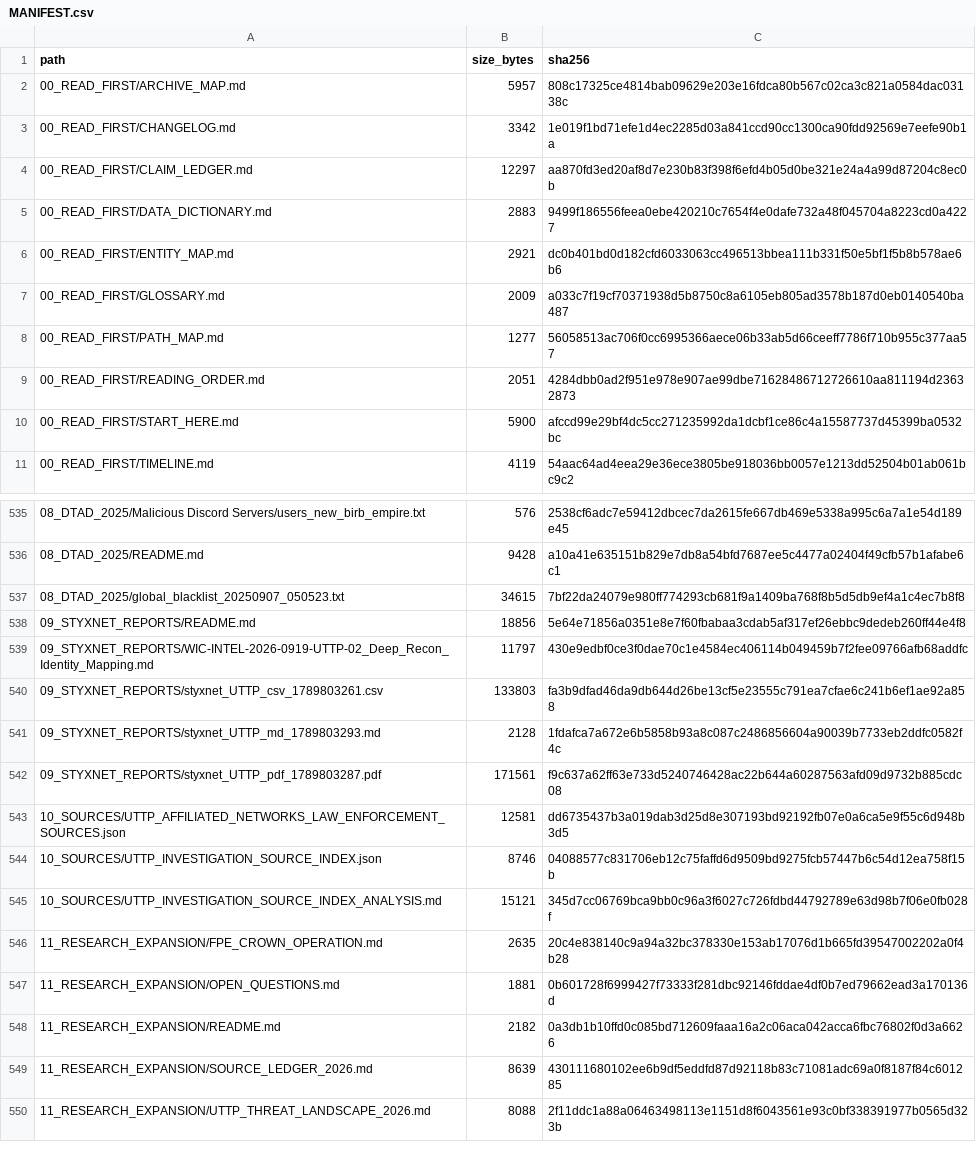
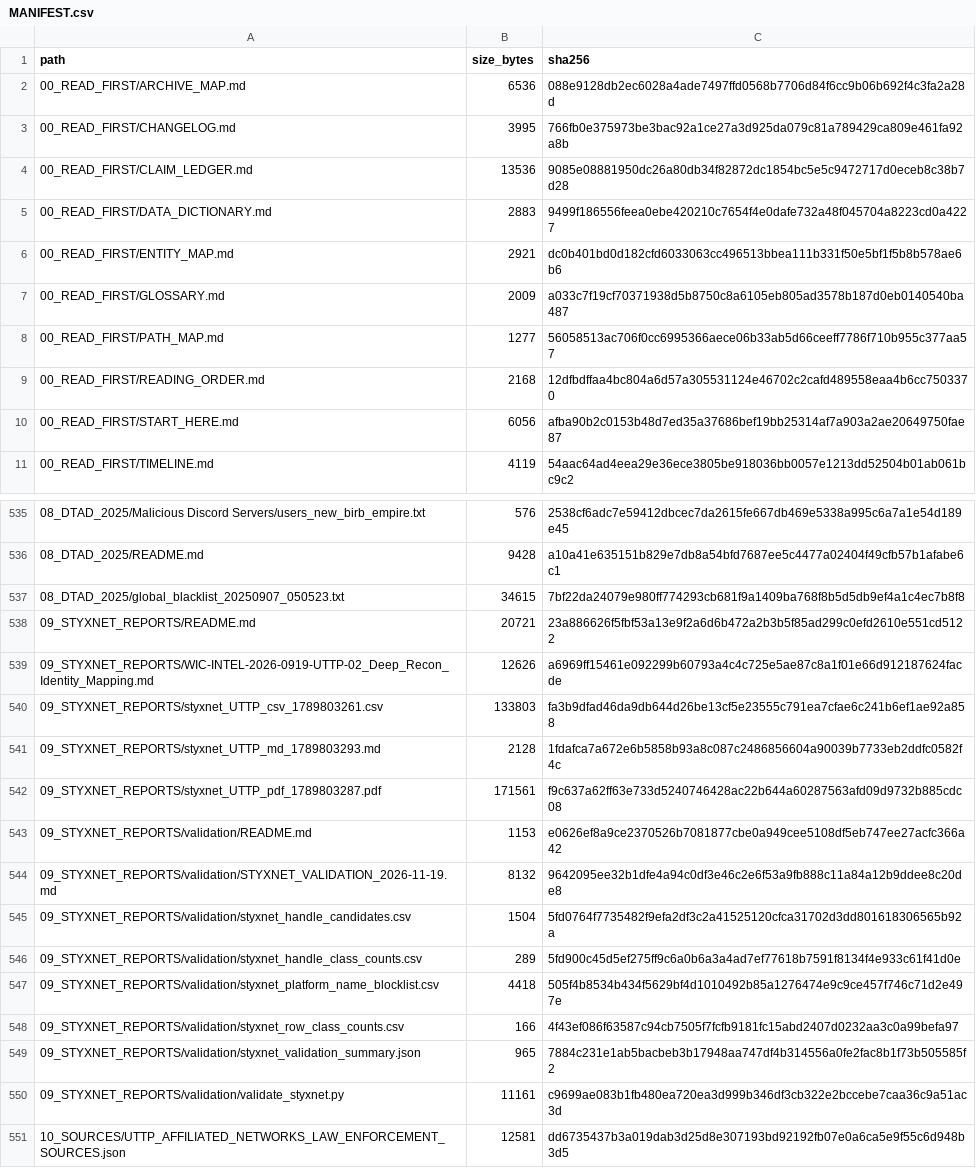
Before and after one commit to AnonCatalyst/UTTP, a CSV file: 00_READ_FIRST/MANIFEST.csv, drawn as a sheet; only a part is shown, gaps mark what is left out; the shorter side is filled out with more unchanged rows; the diff covers the shown part only.

Commit message:
Add StyxNet validation and platform-name blocklist

```diff
--- a/00_READ_FIRST/MANIFEST.csv
+++ b/00_READ_FIRST/MANIFEST.csv
@@ -1,5 +1,5 @@
 path,size_bytes,sha256
-00_READ_FIRST/ARCHIVE_MAP.md,5957,808c17325ce4814bab09629e203e16fdca80b567c02ca3c821a0584dac03138c
-00_READ_FIRST/CHANGELOG.md,3342,1e019f1bd71efe1d4ec2285d03a841ccd90cc1300ca90fdd92569e7eefe90b1a
-00_READ_FIRST/CLAIM_LEDGER.md,12297,aa870fd3ed20af8d7e230b83f398f6efd4b05d0be321e24a4a99d87204c8ec0b
+00_READ_FIRST/ARCHIVE_MAP.md,6536,088e9128db2ec6028a4ade7497ffd0568b7706d84f6cc9b06b692f4c3fa2a28d
+00_READ_FIRST/CHANGELOG.md,3995,766fb0e375973be3bac92a1ce27a3d925da079c81a789429ca809e461fa92a8b
+00_READ_FIRST/CLAIM_LEDGER.md,13536,9085e08881950dc26a80db34f82872dc1854bc5e5c9472717d0eceb8c38b7d28
 00_READ_FIRST/DATA_DICTIONARY.md,2883,9499f186556feea0ebe420210c7654f4e0dafe732a48f045704a8223cd0a4227
@@ -8,4 +8,4 @@ path,size_bytes,sha256
 00_READ_FIRST/PATH_MAP.md,1277,56058513ac706f0cc6995366aece06b33ab5d66ceeff7786f710b955c377aa57
-00_READ_FIRST/READING_ORDER.md,2051,4284dbb0ad2f951e978e907ae99dbe71628486712726610aa811194d23632873
-00_READ_FIRST/START_HERE.md,5900,afccd99e29bf4dc5cc271235992da1dcbf1ce86c4a15587737d45399ba0532bc
+00_READ_FIRST/READING_ORDER.md,2168,12dfbdffaa4bc804a6d57a305531124e46702c2cafd489558eaa4b6cc7503370
+00_READ_FIRST/START_HERE.md,6056,afba90b2c0153b48d7ed35a37686bef19bb25314af7a903a2ae20649750fae87
 00_READ_FIRST/TIMELINE.md,4119,54aac64ad4eea29e36ece3805be918036bb0057e1213dd52504b01ab061bc9c2
@@ -537,4 +537,4 @@ path,size_bytes,sha256
 08_DTAD_2025/global_blacklist_20250907_050523.txt,34615,7bf22da24079e980ff774293cb681f9a1409ba768f8b5d5db9ef4a1c4ec7b8f8
-09_STYXNET_REPORTS/README.md,18856,5e64e71856a0351e8e7f60fbabaa3cdab5af317ef26ebbc9dedeb260ff44e4f8
-09_STYXNET_REPORTS/WIC-INTEL-2026-0919-UTTP-02_Deep_Recon_Identity_Mapping.md,11797,430e9edbf0ce3f0dae70c1e4584ec406114b049459b7f2fee09766afb68addfc
+09_STYXNET_REPORTS/README.md,20721,23a886626f5fbf53a13e9f2a6d6b472a2b3b5f85ad299c0efd2610e551cd5122
+09_STYXNET_REPORTS/WIC-INTEL-2026-0919-UTTP-02_Deep_Recon_Identity_Mapping.md,12626,a6969ff15461e092299b60793a4c4c725e5ae87c8a1f01e66d912187624facde
 09_STYXNET_REPORTS/styxnet_UTTP_csv_1789803261.csv,133803,fa3b9dfad46da9db644d26be13cf5e23555c791ea7cfae6c241b6ef1ae92a858
@@ -542,2 +542,10 @@ path,size_bytes,sha256
 09_STYXNET_REPORTS/styxnet_UTTP_pdf_1789803287.pdf,171561,f9c637a62ff63e733d5240746428ac22b644a60287563afd09d9732b885cdc08
+09_STYXNET_REPORTS/validation/README.md,1153,e0626ef8a9ce2370526b7081877cbe0a949cee5108df5eb747ee27acfc366a42
+09_STYXNET_REPORTS/validation/STYXNET_VALIDATION_2026-11-19.md,8132,9642095ee32b1dfe4a94c0df3e46c2e6f53a9fb888c11a84a12b9ddee8c20de8
+09_STYXNET_REPORTS/validation/styxnet_handle_candidates.csv,1504,5fd0764f7735482f9efa2df3c2a41525120cfca31702d3dd801618306565b92a
+09_STYXNET_REPORTS/validation/styxnet_handle_class_counts.csv,289,5fd900c45d5ef275ff9c6a0b6a3a4ad7ef77618b7591f8134f4e933c61f41d0e
+09_STYXNET_REPORTS/validation/styxnet_platform_name_blocklist.csv,4418,505f4b8534b434f5629bf4d1010492b85a1276474e9c9ce457f746c71d2e497e
+09_STYXNET_REPORTS/validation/styxnet_row_class_counts.csv,166,4f43ef086f63587c94cb7505f7fcfb9181fc15abd2407d0232aa3c0a99befa97
+09_STYXNET_REPORTS/validation/styxnet_validation_summary.json,965,7884c231e1ab5bacbeb3b17948aa747df4b314556a0fe2fac8b1f73b505585f2
+09_STYXNET_REPORTS/validation/validate_styxnet.py,11161,c9699ae083b1fb480ea720ea3d999b346df3cb322e2bccebe7caa36c9a51ac3d
 10_SOURCES/UTTP_AFFILIATED_NETWORKS_LAW_ENFORCEMENT_SOURCES.json,12581,dd6735437b3a019dab3d25d8e307193bd92192fb07e0a6ca5e9f55c6d948b3d5
```
Also changed, not shown: 2 edited cells elsewhere in this file, 17 other files.
